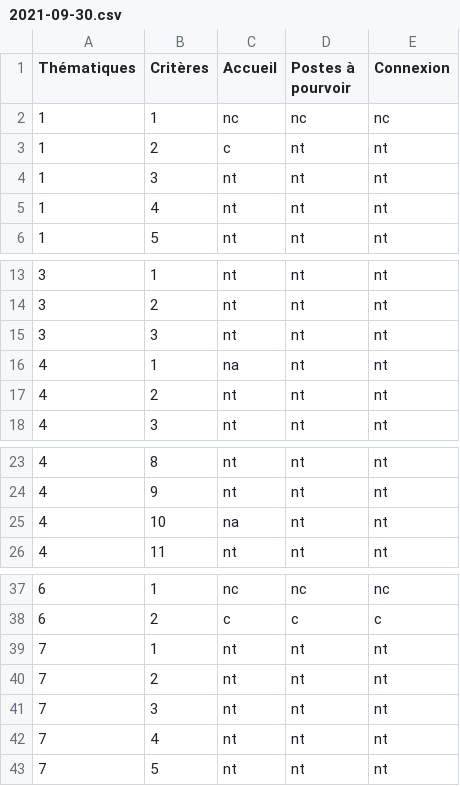
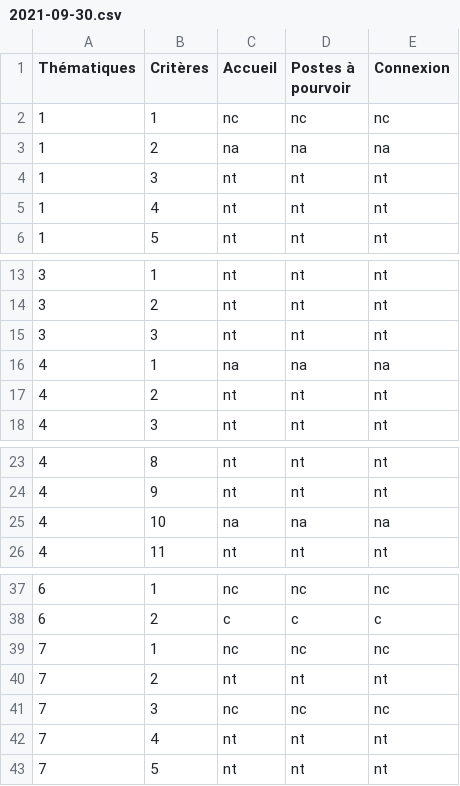
Before and after one commit to DISIC/dsn-audits-drhmae, a CSV file: content/audits/1746/accessibility/2021-09-30.csv, drawn as a sheet; only a part is shown, gaps mark what is left out.

Commit message:
Finish QuickAudit

```diff
--- a/content/audits/1746/accessibility/2021-09-30.csv
+++ b/content/audits/1746/accessibility/2021-09-30.csv
@@ -2,3 +2,3 @@
 "1","1","nc","nc","nc"
-"1","2","c","nt","nt"
+"1","2","na","na","na"
 "1","3","nt","nt","nt"
@@ -15,3 +15,3 @@
 "3","3","nt","nt","nt"
-"4","1","na","nt","nt"
+"4","1","na","na","na"
 "4","2","nt","nt","nt"
@@ -24,3 +24,3 @@
 "4","9","nt","nt","nt"
-"4","10","na","nt","nt"
+"4","10","na","na","na"
 "4","11","nt","nt","nt"
@@ -38,5 +38,5 @@
 "6","2","c","c","c"
-"7","1","nt","nt","nt"
+"7","1","nc","nc","nc"
 "7","2","nt","nt","nt"
-"7","3","nt","nt","nt"
+"7","3","nc","nc","nc"
 "7","4","nt","nt","nt"
```
